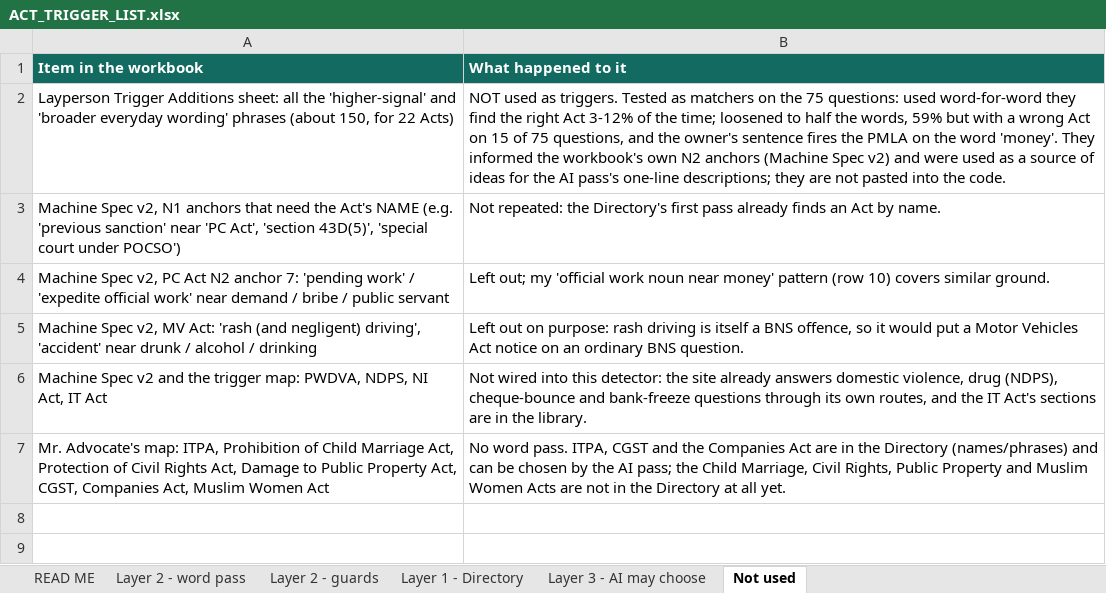
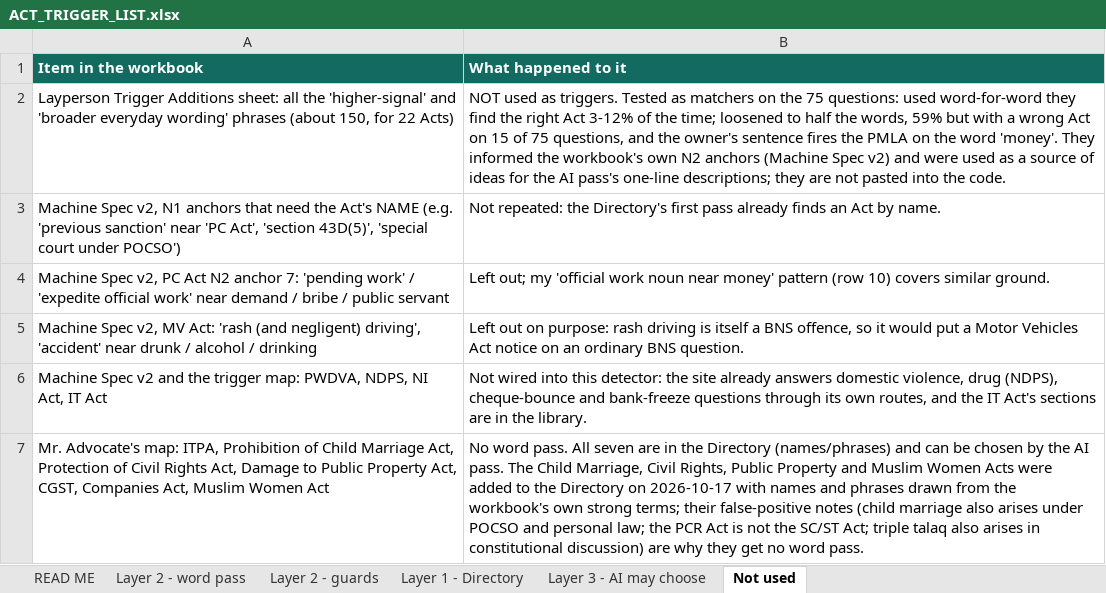
Before and after one commit to Tanbir-Ahm/recourse-sci-pool, an Excel workbook: acts/ACT_TRIGGER_LIST.xlsx, sheet Not used, drawn as a sheet; values as stored, in another font and other column widths than the file's, no borders; the diff names each change by its address in the sheet, - before the commit and + after, or states it on an @@ line.

```diff
--- a/acts/ACT_TRIGGER_LIST.xlsx (sheet Not used)
+++ b/acts/ACT_TRIGGER_LIST.xlsx (sheet Not used)
-B7 (What happened to it): …word pass. ITPA, CGST and the Companies Act are in the Directory (names/phrases) and can be chosen by the AI pass; the Child Marriage, Civil Rights, Public Property and Muslim Women Acts are not in the Directory at all yet.
+B7 (What happened to it): …word pass. All seven are in the Directory (names/phrases) and can be chosen by the AI pass. The Child Marriage, Civil Rights, Public Property and Muslim Women Acts were added to the Directory on 2026-10-17 with names and phrases drawn from the workbook's own strong terms; their false-positive notes (child marriage also arises under POCSO and personal law; the PCR Act is not the SC/ST Act; triple talaq also arises in constitutional discussion) are why they get no word pass.
```
Also changed, not shown: sheet Layer 1 - Directory, sheet Layer 3 - AI may choose, 8 other files.
